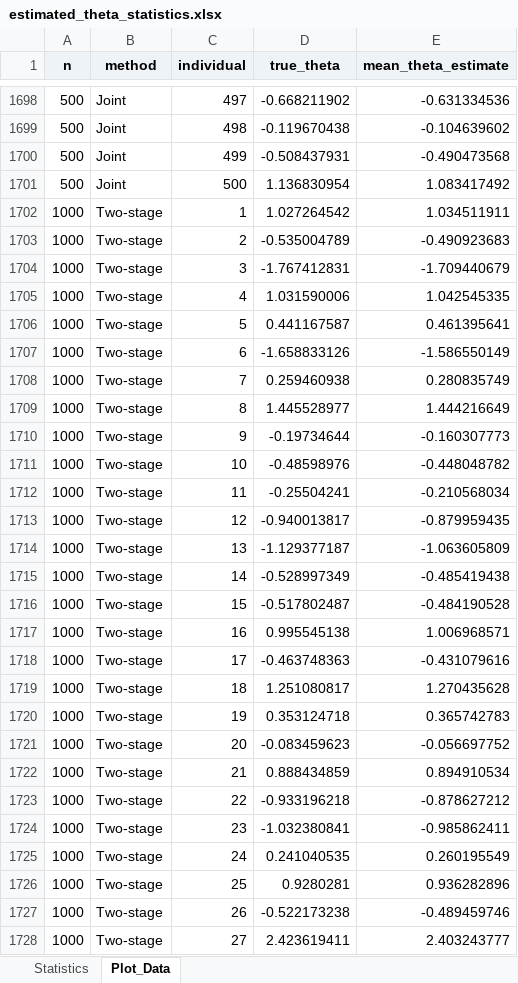
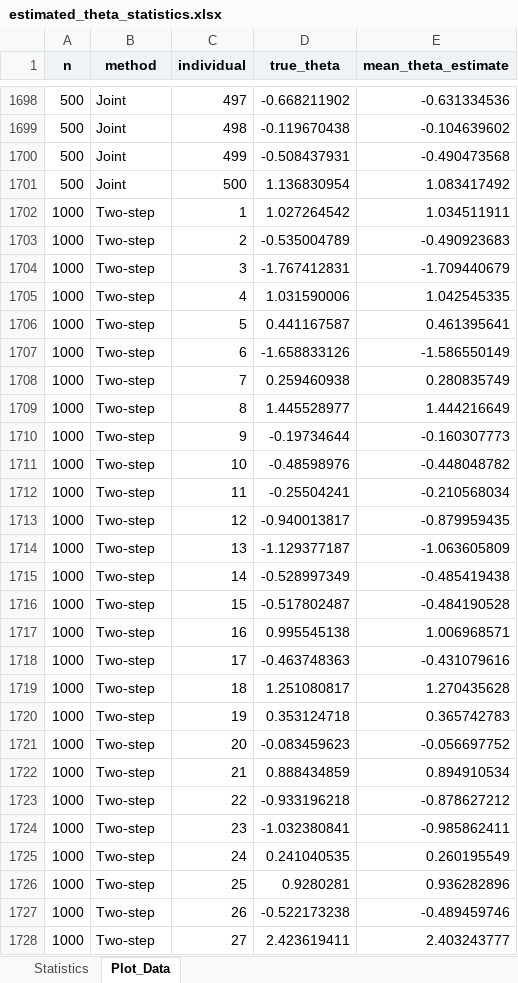
Before and after one commit to ingodube/CRM-Logistic-Regression, an Excel workbook: Spreadsheets (EN)/estimated_theta_statistics.xlsx, sheet Plot_Data, drawn as a sheet; only a part is shown, gaps mark what is left out; values as stored, in another font and other column widths than the file's, no borders; the diff covers the shown part only; the diff names each change by its address in the sheet, - before the commit and + after, or states it on an @@ line.

Commit message:
Standardize two-step terminology

```diff
--- a/Spreadsheets (EN)/estimated_theta_statistics.xlsx (sheet Plot_Data)
+++ b/Spreadsheets (EN)/estimated_theta_statistics.xlsx (sheet Plot_Data)
-B1702:B1728 (method): Two-stage
+B1702:B1728 (method): Two-step
```
Also changed, not shown: 1823 edited cells elsewhere in this sheet, sheet Statistics, 11 other files.
